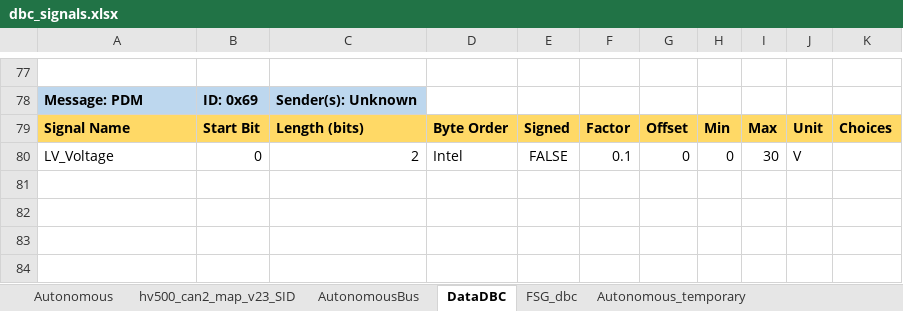
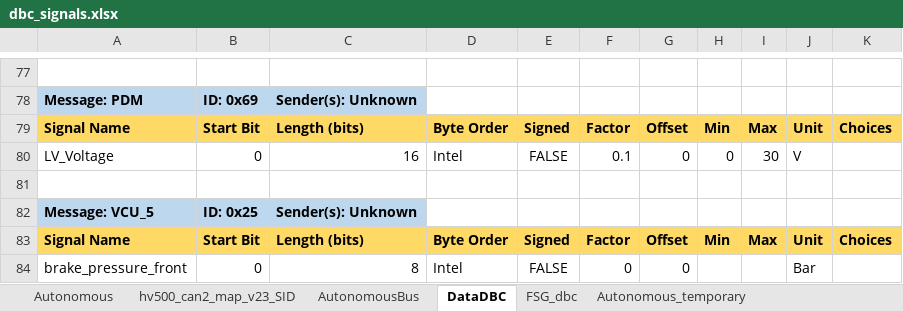
Before and after one commit to FSLART/CAN_DBC, an Excel workbook: dbc_signals.xlsx, sheet DataDBC, drawn as a sheet; only a part is shown, gaps mark what is left out; values as stored, in another font and other column widths than the file's, no borders; the diff names each change by its address in the sheet, - before the commit and + after, or states it on an @@ line.

```diff
--- a/dbc_signals.xlsx (sheet DataDBC)
+++ b/dbc_signals.xlsx (sheet DataDBC)
-C80: 2
+C80: 16
+row 81: (empty)
+row 82: Message: VCU_5 | ID: 0x25 | Sender(s): Unknown
+row 83: Signal Name | Start Bit | Length (bits) | Byte Order | Signed | Factor | Offset | Min | Max | Unit | Choices
+row 84: brake_pressure_front | 0 | 8 | Intel | FALSE | 0 | 0 |  |  | Bar
```
Also changed, not shown: 12 other files.
